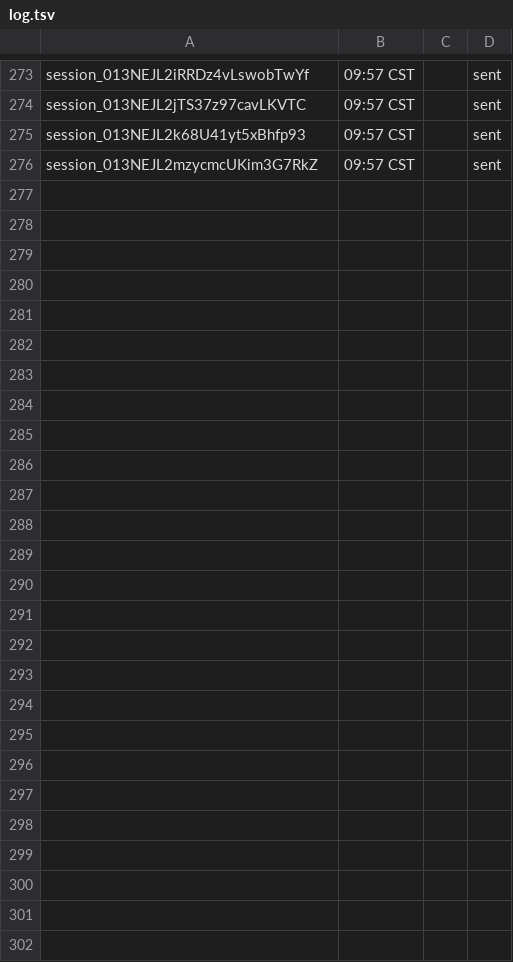
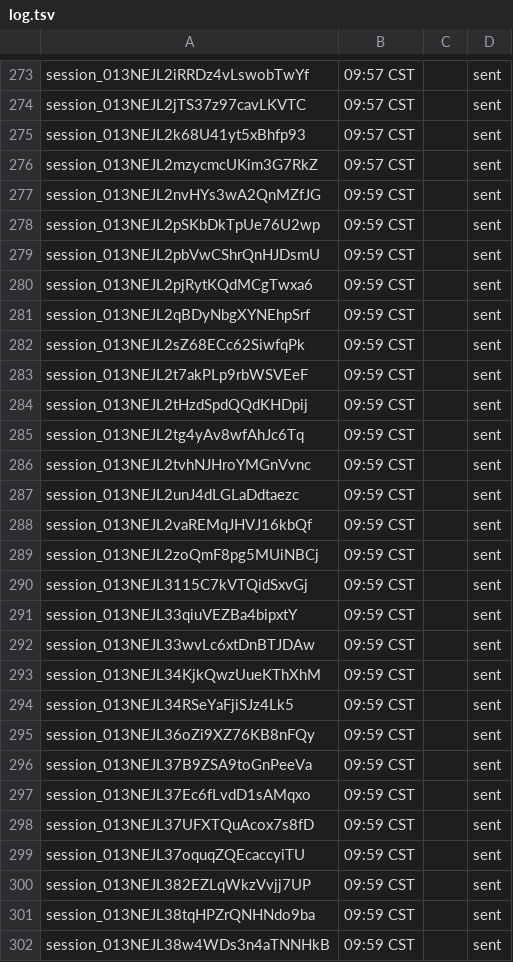
Before and after one commit to shivinate7/claude-settings, a TSV file: log.tsv, drawn as a sheet; only a part is shown, gaps mark what is left out; the diff names each change by its address in the sheet, - before the commit and + after, or states it on an @@ line.

```diff
--- a/log.tsv
+++ b/log.tsv
+row 277: session_013NEJL2nvHYs3wA2QnMZfJG | 09:59 CST |  | sent
+row 278: session_013NEJL2pSKbDkTpUe76U2wp | 09:59 CST |  | sent
+row 279: session_013NEJL2pbVwCShrQnHJDsmU | 09:59 CST |  | sent
+row 280: session_013NEJL2pjRytKQdMCgTwxa6 | 09:59 CST |  | sent
+row 281: session_013NEJL2qBDyNbgXYNEhpSrf | 09:59 CST |  | sent
+row 282: session_013NEJL2sZ68ECc62SiwfqPk | 09:59 CST |  | sent
+row 283: session_013NEJL2t7akPLp9rbWSVEeF | 09:59 CST |  | sent
+row 284: session_013NEJL2tHzdSpdQQdKHDpij | 09:59 CST |  | sent
+row 285: session_013NEJL2tg4yAv8wfAhJc6Tq | 09:59 CST |  | sent
+row 286: session_013NEJL2tvhNJHroYMGnVvnc | 09:59 CST |  | sent
+row 287: session_013NEJL2unJ4dLGLaDdtaezc | 09:59 CST |  | sent
+row 288: session_013NEJL2vaREMqJHVJ16kbQf | 09:59 CST |  | sent
+row 289: session_013NEJL2zoQmF8pg5MUiNBCj | 09:59 CST |  | sent
+row 290: session_013NEJL3115C7kVTQidSxvGj | 09:59 CST |  | sent
+row 291: session_013NEJL33qiuVEZBa4bipxtY | 09:59 CST |  | sent
+row 292: session_013NEJL33wvLc6xtDnBTJDAw | 09:59 CST |  | sent
+row 293: session_013NEJL34KjkQwzUueKThXhM | 09:59 CST |  | sent
+row 294: session_013NEJL34RSeYaFjiSJz4Lk5 | 09:59 CST |  | sent
+row 295: session_013NEJL36oZi9XZ76KB8nFQy | 09:59 CST |  | sent
+row 296: session_013NEJL37B9ZSA9toGnPeeVa | 09:59 CST |  | sent
+row 297: session_013NEJL37Ec6fLvdD1sAMqxo | 09:59 CST |  | sent
+row 298: session_013NEJL37UFXTQuAcox7s8fD | 09:59 CST |  | sent
+row 299: session_013NEJL37oquqZQEcaccyiTU | 09:59 CST |  | sent
+row 300: session_013NEJL382EZLqWkzVvjj7UP | 09:59 CST |  | sent
+row 301: session_013NEJL38tqHPZrQNHNdo9ba | 09:59 CST |  | sent
+row 302: session_013NEJL38w4WDs3n4aTNNHkB | 09:59 CST |  | sent
```
